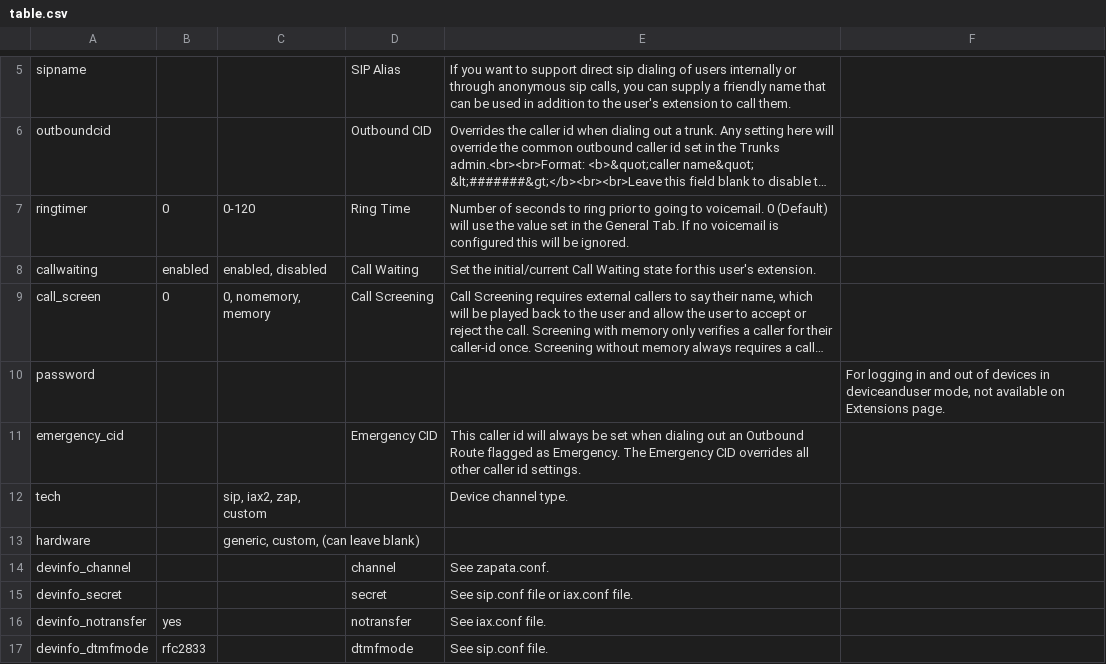
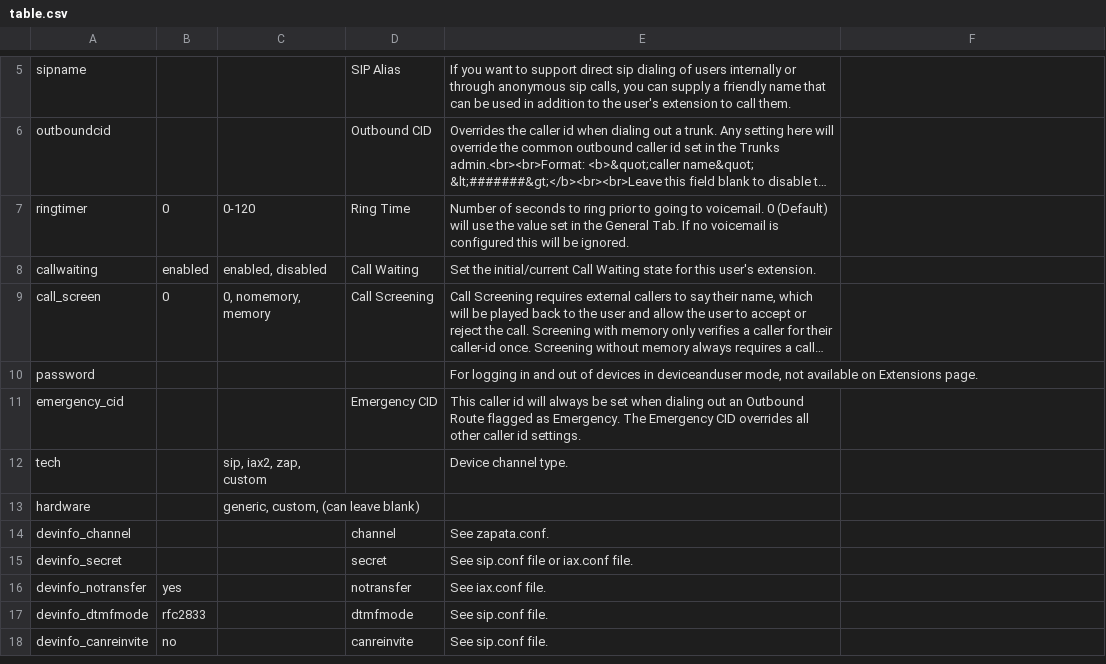
Before and after one commit to FreePBX/bulkhandler, a CSV file: table.csv, drawn as a sheet; only a part is shown, gaps mark what is left out; the shorter side is filled out with more unchanged rows; long unchanged cells end in …; the diff names each change by its address in the sheet, - before the commit and + after, or states it on an @@ line.

```diff
--- a/table.csv
+++ b/table.csv
-E10: (empty)
+E10: For logging in and out of devices in deviceanduser mode, not available on Extensions page.
-F10: For logging in and out of devices in deviceanduser mode, not available on Extensions page.
+F10: (empty)
```
Also changed, not shown: 3 other files.
